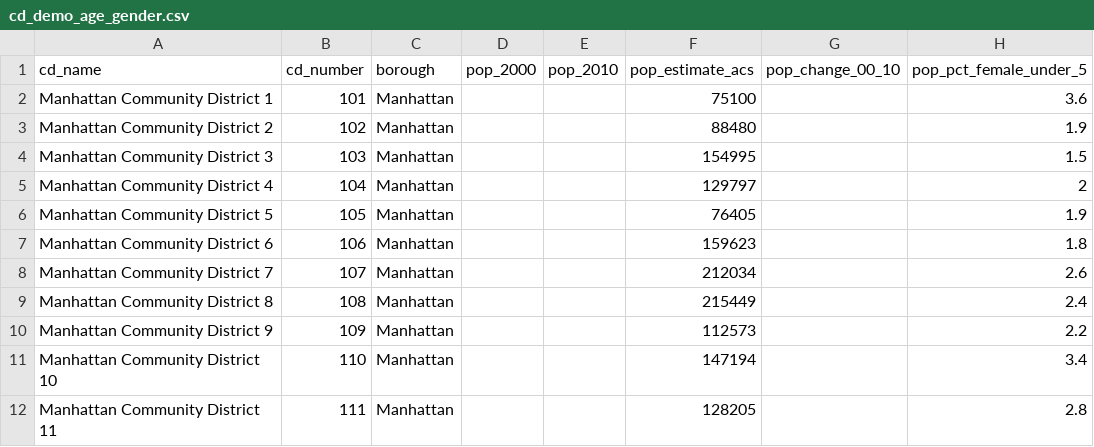
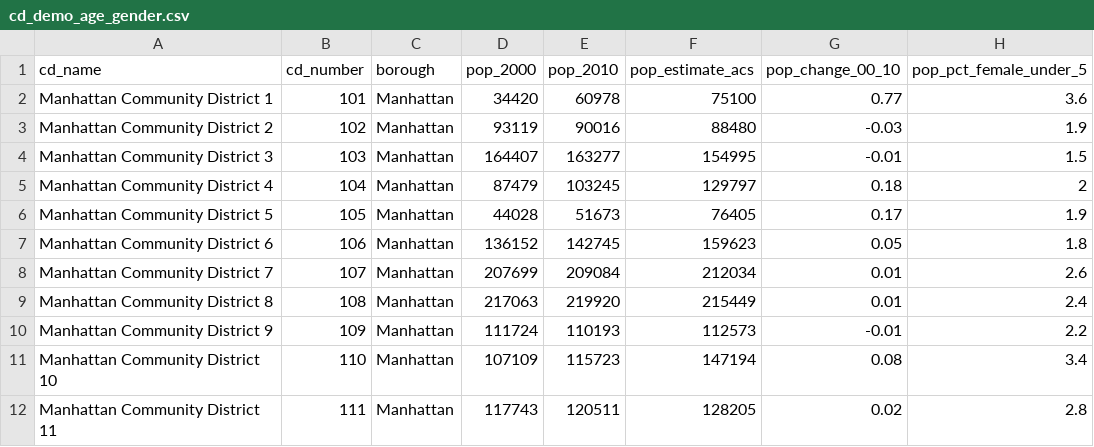
Before and after one commit to NYCPlanning/db-community-profiles, a CSV file: cdprofiles_build/output/cd_demo_age_gender.csv, drawn as a sheet; only a part is shown; the diff covers the shown part only; the diff names each change by its address in the sheet, - before the commit and + after, or states it on an @@ line.

```diff
--- a/cdprofiles_build/output/cd_demo_age_gender.csv
+++ b/cdprofiles_build/output/cd_demo_age_gender.csv
-D2 (pop_2000): (empty)
+D2 (pop_2000): 34420
-E2 (pop_2010): (empty)
+E2 (pop_2010): 60978
-G2 (pop_change_00_10): (empty)
+G2 (pop_change_00_10): 0.77
-D3 (pop_2000): (empty)
+D3 (pop_2000): 93119
-E3 (pop_2010): (empty)
+E3 (pop_2010): 90016
-G3 (pop_change_00_10): (empty)
+G3 (pop_change_00_10): -0.03
-D4 (pop_2000): (empty)
+D4 (pop_2000): 164407
-E4 (pop_2010): (empty)
+E4 (pop_2010): 163277
-G4 (pop_change_00_10): (empty)
+G4 (pop_change_00_10): -0.01
-D5 (pop_2000): (empty)
+D5 (pop_2000): 87479
-E5 (pop_2010): (empty)
+E5 (pop_2010): 103245
-G5 (pop_change_00_10): (empty)
+G5 (pop_change_00_10): 0.18
-D6 (pop_2000): (empty)
+D6 (pop_2000): 44028
-E6 (pop_2010): (empty)
+E6 (pop_2010): 51673
-G6 (pop_change_00_10): (empty)
+G6 (pop_change_00_10): 0.17
-D7 (pop_2000): (empty)
+D7 (pop_2000): 136152
-E7 (pop_2010): (empty)
+E7 (pop_2010): 142745
-G7 (pop_change_00_10): (empty)
+G7 (pop_change_00_10): 0.05
-D8 (pop_2000): (empty)
+D8 (pop_2000): 207699
-E8 (pop_2010): (empty)
+E8 (pop_2010): 209084
-G8:G9 (pop_change_00_10): (empty)
+G8:G9 (pop_change_00_10): 0.01
-D9 (pop_2000): (empty)
+D9 (pop_2000): 217063
-E9 (pop_2010): (empty)
+E9 (pop_2010): 219920
-D10 (pop_2000): (empty)
+D10 (pop_2000): 111724
-E10 (pop_2010): (empty)
+E10 (pop_2010): 110193
-G10 (pop_change_00_10): (empty)
+G10 (pop_change_00_10): -0.01
-D11 (pop_2000): (empty)
+D11 (pop_2000): 107109
-E11 (pop_2010): (empty)
+E11 (pop_2010): 115723
-G11 (pop_change_00_10): (empty)
+G11 (pop_change_00_10): 0.08
-D12 (pop_2000): (empty)
+D12 (pop_2000): 117743
-E12 (pop_2010): (empty)
+E12 (pop_2010): 120511
-G12 (pop_change_00_10): (empty)
+G12 (pop_change_00_10): 0.02
```
Also changed, not shown: 144 edited cells elsewhere in this file, cdprofiles_build/output/combined.csv.
